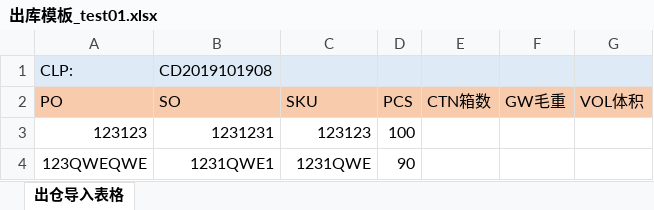
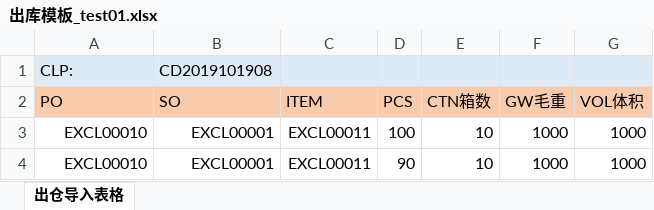
Before and after one commit to cqlbruce/wms-core, an Excel workbook: file/doc/出库模板_test01.xlsx, sheet 出仓导入表格, drawn as a sheet; values as stored, in another font and other column widths than the file's, no borders; removed rows and columns are numbered as before the commit, all else as after; the diff names each change by its address in the sheet, - before the commit and + after, or states it on an @@ line.

```diff
--- a/file/doc/出库模板_test01.xlsx (sheet 出仓导入表格)
+++ b/file/doc/出库模板_test01.xlsx (sheet 出仓导入表格)
-C2: SKU
+C2: ITEM
-row 3: 123123 | 1231231 | 123123 | 100
-row 4: 123QWEQWE | 1231QWE1 | 1231QWE | 90
+row 3: EXCL00010 | EXCL00001 | EXCL00011 | 100 | 10 | 1000 | 1000
+row 4: EXCL00010 | EXCL00001 | EXCL00011 | 90 | 10 | 1000 | 1000
```
Also changed, not shown: file/doc/ASN模板_艺成70件（CN8240487)-test.xlsx, 21 other files.
